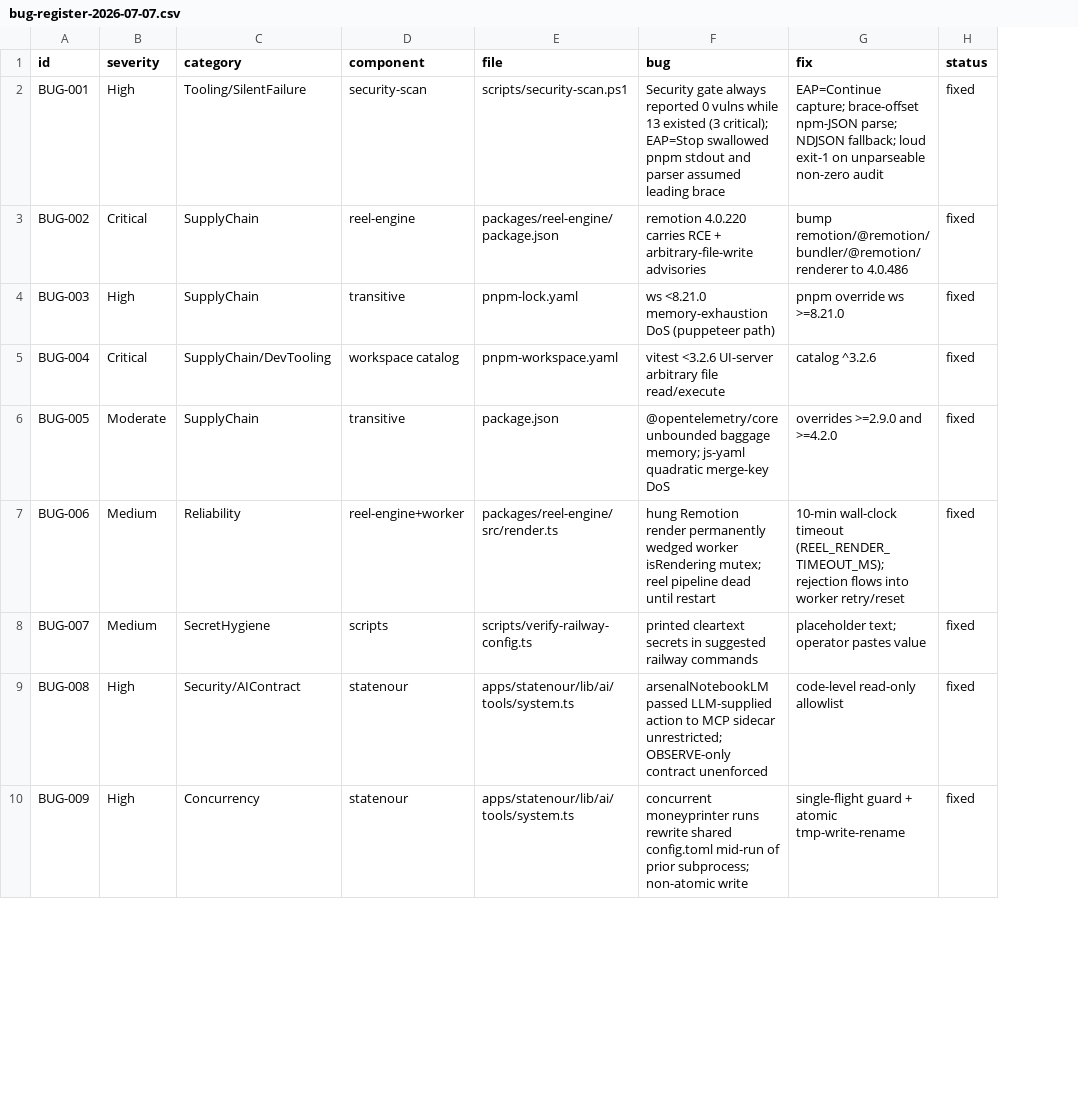
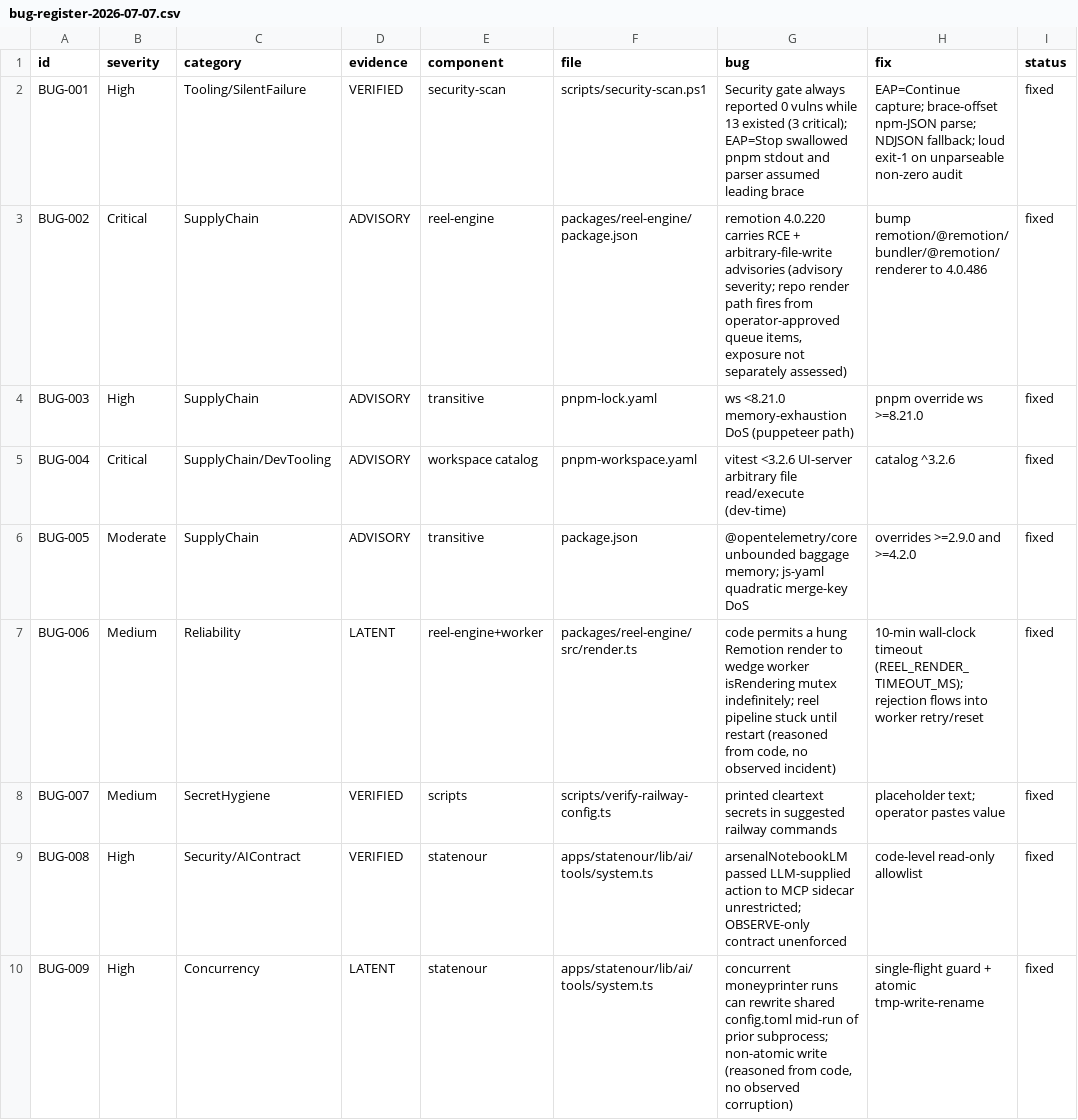
Before and after one commit to nourdean22/MAINnicks-tire-autoNEW, a CSV file: AUDIT/bug-register-2026-07-07.csv, drawn as a sheet; only a part is shown; addresses are those after the commit; the diff covers the shown part only; the diff names each change by its address in the sheet, - before the commit and + after, or states it on an @@ line.

```diff
--- a/AUDIT/bug-register-2026-07-07.csv
+++ b/AUDIT/bug-register-2026-07-07.csv
+column D (evidence), rows 2-10: VERIFIED | ADVISORY | ADVISORY | ADVISORY | ADVISORY | LATENT | VERIFIED | VERIFIED | LATENT
-G3 (bug): …arbitrary-file-write advisories
+G3 (bug): …arbitrary-file-write advisories (advisory severity; repo render path fires from operator-approved queue items, exposure not separately assessed)
-G5 (bug): …file read/execute
+G5 (bug): …file read/execute (dev-time)
-G7 (bug): hung Remotion render permanently wedged worker isRendering mutex; reel pipeline dead until restart
+G7 (bug): code permits a hung Remotion render to wedge worker isRendering mutex indefinitely; reel pipeline stuck until restart (reasoned from code, no observed incident)
-G10 (bug): …moneyprinter runs rewrite shared config.toml mid-run of prior subprocess; non-atomic write
+G10 (bug): …moneyprinter runs can rewrite shared config.toml mid-run of prior subprocess; non-atomic write (reasoned from code, no observed corruption)
```
Also changed, not shown: 5 edited cells elsewhere in this file, 1 other file.
